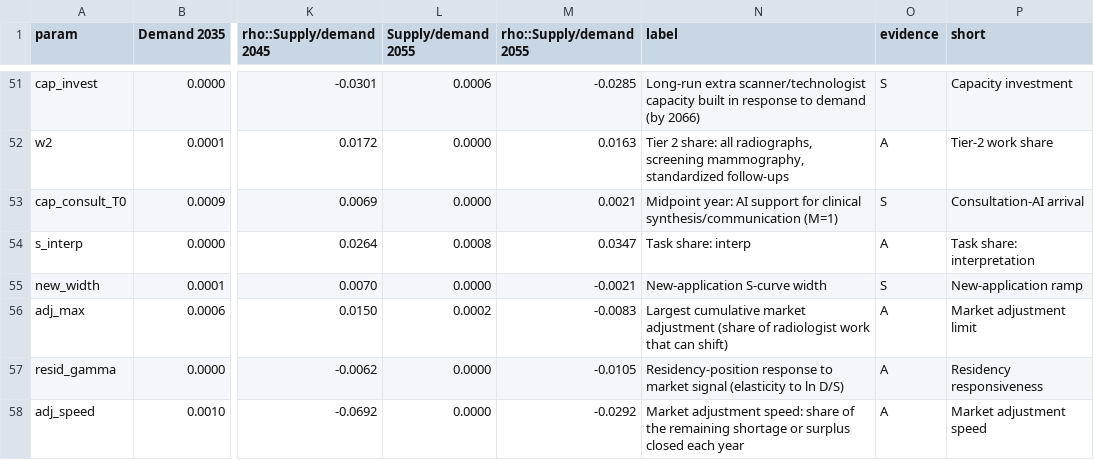
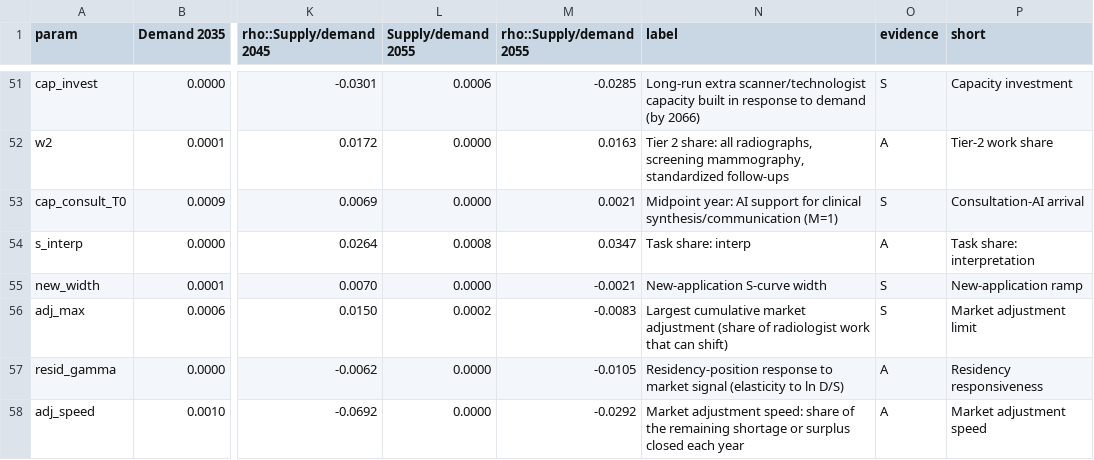
Before and after one commit to ethanuser/radiology, a CSV file: outputs/sensitivity_eta2.csv, drawn as a sheet; only a part is shown, gaps mark what is left out; the diff names each change by its address in the sheet, - before the commit and + after, or states it on an @@ line.

```diff
--- a/outputs/sensitivity_eta2.csv
+++ b/outputs/sensitivity_eta2.csv
-O56 (evidence): A
+O56 (evidence): S
```
Also changed, not shown: outputs/evidence_attribution.csv, outputs/sensitivity_eta2_excluding_transformative.csv, 19 other files.
